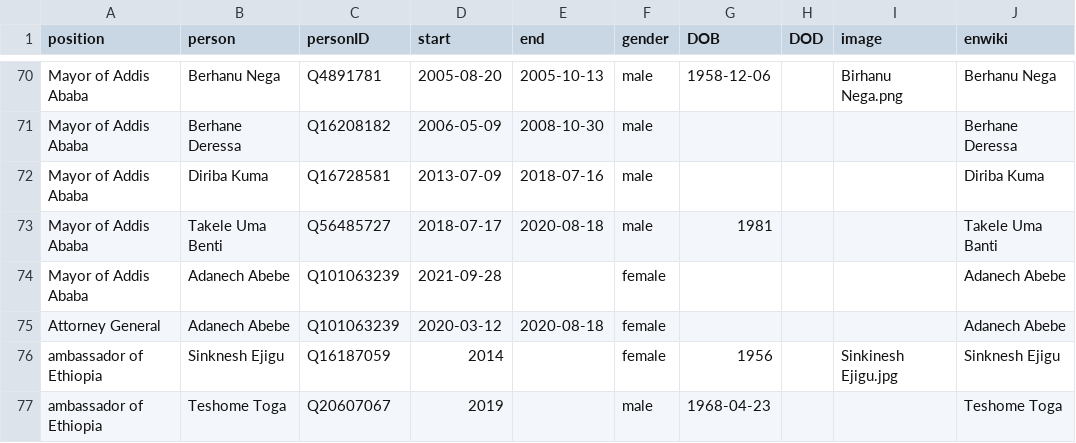
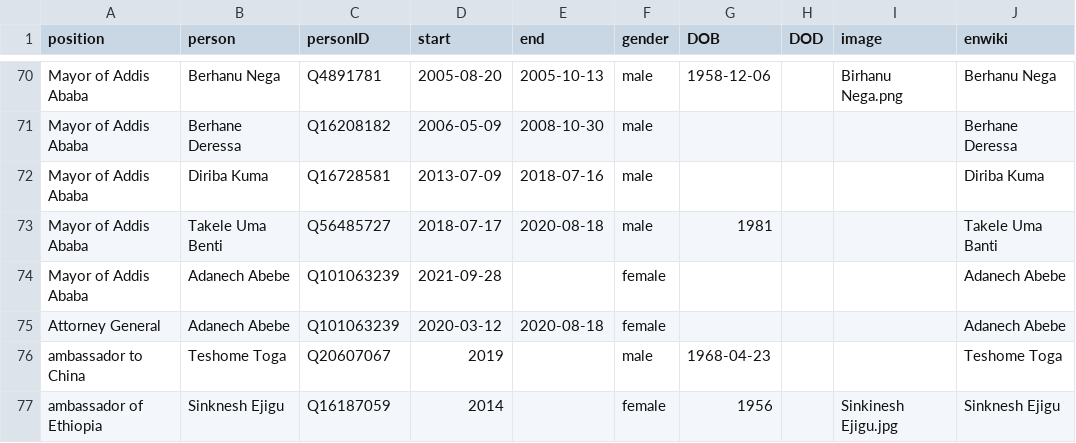
Before and after one commit to every-politician-scrapers/ethiopia-ministers, a CSV file: html/holders21.csv, drawn as a sheet; only a part is shown, gaps mark what is left out; removed rows and columns are numbered as before the commit, all else as after; the diff names each change by its address in the sheet, - before the commit and + after, or states it on an @@ line.

Commit message:
PCB update

```diff
--- a/html/holders21.csv
+++ b/html/holders21.csv
+row 76: ambassador to China | Teshome Toga | Q20607067 | 2019 |  | male | 1968-04-23 |  |  | Teshome Toga
-row 77: ambassador of Ethiopia | Teshome Toga | Q20607067 | 2019 |  | male | 1968-04-23 |  |  | Teshome Toga
```
